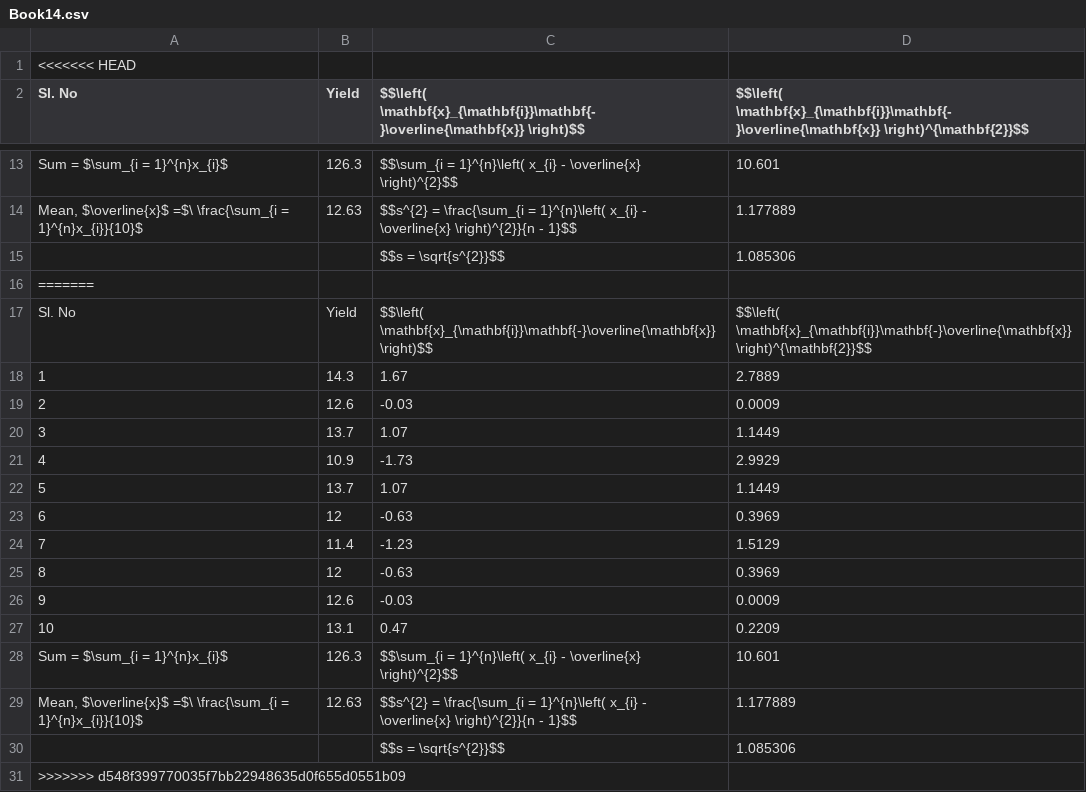
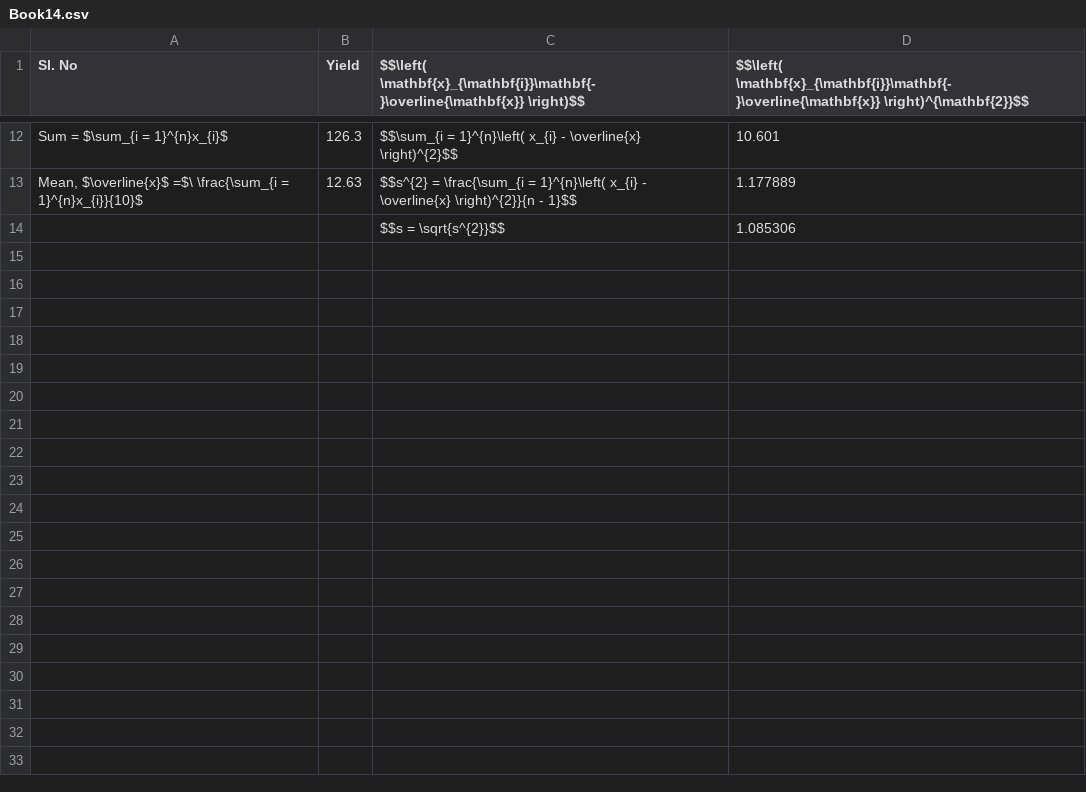
Before and after one commit to KAUMELON/stat3202, a CSV file: csv/Book14.csv, drawn as a sheet; only a part is shown, gaps mark what is left out.

```diff
--- a/csv/Book14.csv
+++ b/csv/Book14.csv
@@ -1,2 +1 @@
-<<<<<<< HEAD
 Sl. No,Yield,$$\left( \mathbf{x}_{\mathbf{i}}\mathbf{-}\overline{\mathbf{x}} \right)$$,$$\left( \mathbf{x}_{\mathbf{i}}\mathbf{-}\overline{\mathbf{x}} \right)^{\mathbf{2}}$$
@@ -15,17 +14 @@ Sum = $\sum_{i = 1}^{n}x_{i}$,126.3,$$\sum_{i = 1}^{n}\left( x_{i} - \overline{x
 ,,$$s = \sqrt{s^{2}}$$,1.085306
-=======
-Sl. No,Yield,$$\left( \mathbf{x}_{\mathbf{i}}\mathbf{-}\overline{\mathbf{x}} \right)$$,$$\left( \mathbf{x}_{\mathbf{i}}\mathbf{-}\overline{\mathbf{x}} \right)^{\mathbf{2}}$$
-1,14.3,1.67,2.7889
-2,12.6,-0.03,0.0009
-3,13.7,1.07,1.1449
-4,10.9,-1.73,2.9929
-5,13.7,1.07,1.1449
-6,12,-0.63,0.3969
-7,11.4,-1.23,1.5129
-8,12,-0.63,0.3969
-9,12.6,-0.03,0.0009
-10,13.1,0.47,0.2209
-Sum = $\sum_{i = 1}^{n}x_{i}$,126.3,$$\sum_{i = 1}^{n}\left( x_{i} - \overline{x} \right)^{2}$$,10.601
-"Mean, $\overline{x}$ =$\ \frac{\sum_{i = 1}^{n}x_{i}}{10}$",12.63,$$s^{2} = \frac{\sum_{i = 1}^{n}\left( x_{i} - \overline{x} \right)^{2}}{n - 1}$$,1.177889
-,,$$s = \sqrt{s^{2}}$$,1.085306
->>>>>>> d548f399770035f7bb22948635d0f655d0551b09
```
Also changed, not shown: csv/Book13.csv, csv/Book15.csv, 27 other files.
